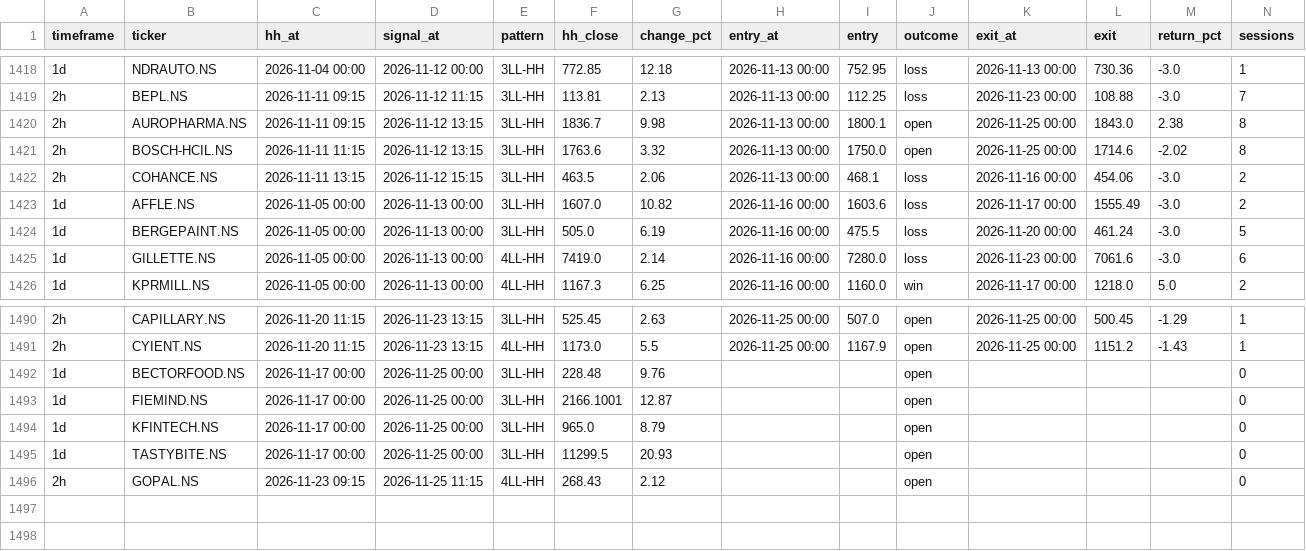
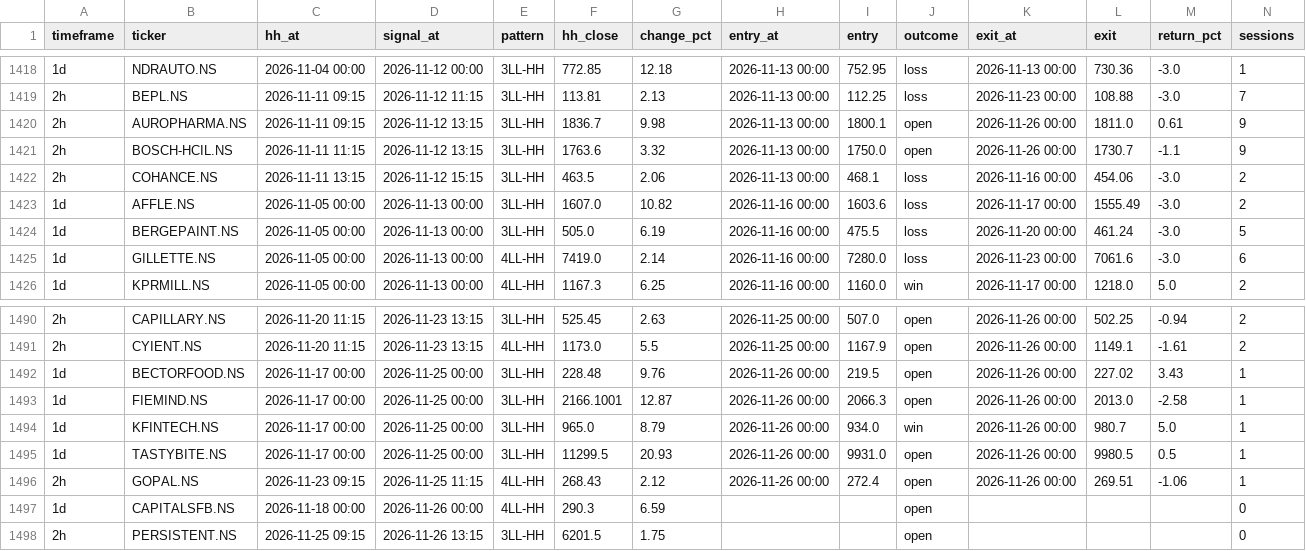
Before and after one commit to ifahimkhan/stock-entry, a CSV file: data/zone_entry_trades.csv, drawn as a sheet; only a part is shown, gaps mark what is left out; the diff covers the shown part only.

```diff
--- a/data/zone_entry_trades.csv
+++ b/data/zone_entry_trades.csv
@@ -1419,4 +1419,4 @@ timeframe,ticker,hh_at,signal_at,pattern,hh_close,change_pct,entry_at,entry,outc
 2h,BEPL.NS,2026-11-11 09:15,2026-11-12 11:15,3LL-HH,113.81,2.13,2026-11-13 00:00,112.25,loss,2026-11-23 00:00,108.88,-3.0,7
-2h,AUROPHARMA.NS,2026-11-11 09:15,2026-11-12 13:15,3LL-HH,1836.7,9.98,2026-11-13 00:00,1800.1,open,2026-11-25 00:00,1843.0,2.38,8
-2h,BOSCH-HCIL.NS,2026-11-11 11:15,2026-11-12 13:15,3LL-HH,1763.6,3.32,2026-11-13 00:00,1750.0,open,2026-11-25 00:00,1714.6,-2.02,8
+2h,AUROPHARMA.NS,2026-11-11 09:15,2026-11-12 13:15,3LL-HH,1836.7,9.98,2026-11-13 00:00,1800.1,open,2026-11-26 00:00,1811.0,0.61,9
+2h,BOSCH-HCIL.NS,2026-11-11 11:15,2026-11-12 13:15,3LL-HH,1763.6,3.32,2026-11-13 00:00,1750.0,open,2026-11-26 00:00,1730.7,-1.1,9
 2h,COHANCE.NS,2026-11-11 13:15,2026-11-12 15:15,3LL-HH,463.5,2.06,2026-11-13 00:00,468.1,loss,2026-11-16 00:00,454.06,-3.0,2
@@ -1490,7 +1490,9 @@ timeframe,ticker,hh_at,signal_at,pattern,hh_close,change_pct,entry_at,entry,outc
-2h,CAPILLARY.NS,2026-11-20 11:15,2026-11-23 13:15,3LL-HH,525.45,2.63,2026-11-25 00:00,507.0,open,2026-11-25 00:00,500.45,-1.29,1
-2h,CYIENT.NS,2026-11-20 11:15,2026-11-23 13:15,4LL-HH,1173.0,5.5,2026-11-25 00:00,1167.9,open,2026-11-25 00:00,1151.2,-1.43,1
-1d,BECTORFOOD.NS,2026-11-17 00:00,2026-11-25 00:00,3LL-HH,228.48,9.76,,,open,,,,0
-1d,FIEMIND.NS,2026-11-17 00:00,2026-11-25 00:00,3LL-HH,2166.1001,12.87,,,open,,,,0
-1d,KFINTECH.NS,2026-11-17 00:00,2026-11-25 00:00,3LL-HH,965.0,8.79,,,open,,,,0
-1d,TASTYBITE.NS,2026-11-17 00:00,2026-11-25 00:00,3LL-HH,11299.5,20.93,,,open,,,,0
-2h,GOPAL.NS,2026-11-23 09:15,2026-11-25 11:15,4LL-HH,268.43,2.12,,,open,,,,0
+2h,CAPILLARY.NS,2026-11-20 11:15,2026-11-23 13:15,3LL-HH,525.45,2.63,2026-11-25 00:00,507.0,open,2026-11-26 00:00,502.25,-0.94,2
+2h,CYIENT.NS,2026-11-20 11:15,2026-11-23 13:15,4LL-HH,1173.0,5.5,2026-11-25 00:00,1167.9,open,2026-11-26 00:00,1149.1,-1.61,2
+1d,BECTORFOOD.NS,2026-11-17 00:00,2026-11-25 00:00,3LL-HH,228.48,9.76,2026-11-26 00:00,219.5,open,2026-11-26 00:00,227.02,3.43,1
+1d,FIEMIND.NS,2026-11-17 00:00,2026-11-25 00:00,3LL-HH,2166.1001,12.87,2026-11-26 00:00,2066.3,open,2026-11-26 00:00,2013.0,-2.58,1
+1d,KFINTECH.NS,2026-11-17 00:00,2026-11-25 00:00,3LL-HH,965.0,8.79,2026-11-26 00:00,934.0,win,2026-11-26 00:00,980.7,5.0,1
+1d,TASTYBITE.NS,2026-11-17 00:00,2026-11-25 00:00,3LL-HH,11299.5,20.93,2026-11-26 00:00,9931.0,open,2026-11-26 00:00,9980.5,0.5,1
+2h,GOPAL.NS,2026-11-23 09:15,2026-11-25 11:15,4LL-HH,268.43,2.12,2026-11-26 00:00,272.4,open,2026-11-26 00:00,269.51,-1.06,1
+1d,CAPITALSFB.NS,2026-11-18 00:00,2026-11-26 00:00,4LL-HH,290.3,6.59,,,open,,,,0
+2h,PERSISTENT.NS,2026-11-25 09:15,2026-11-26 13:15,3LL-HH,6201.5,1.75,,,open,,,,0
```
Also changed, not shown: 109 edited cells elsewhere in this file, TBC_all_stocks_summary.csv, 4 other files.
